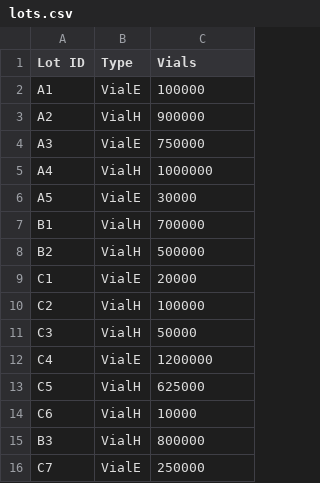
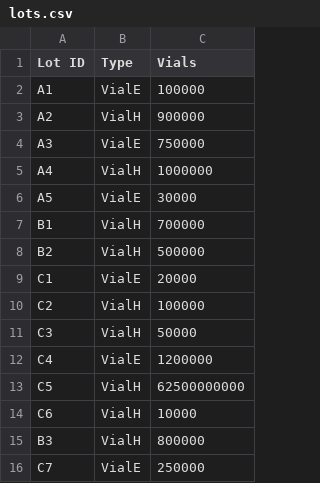
Before and after one commit to vikas-py/filling_scheduler, a CSV file: filling_scheduler/examples/lots.csv, drawn as a sheet.

```diff
--- a/filling_scheduler/examples/lots.csv
+++ b/filling_scheduler/examples/lots.csv
@@ -12,3 +12,3 @@ C3,VialH,50000
 C4,VialE,1200000
-C5,VialH,625000
+C5,VialH,62500000000
 C6,VialH,10000
```
Also changed, not shown: 8 other files.
